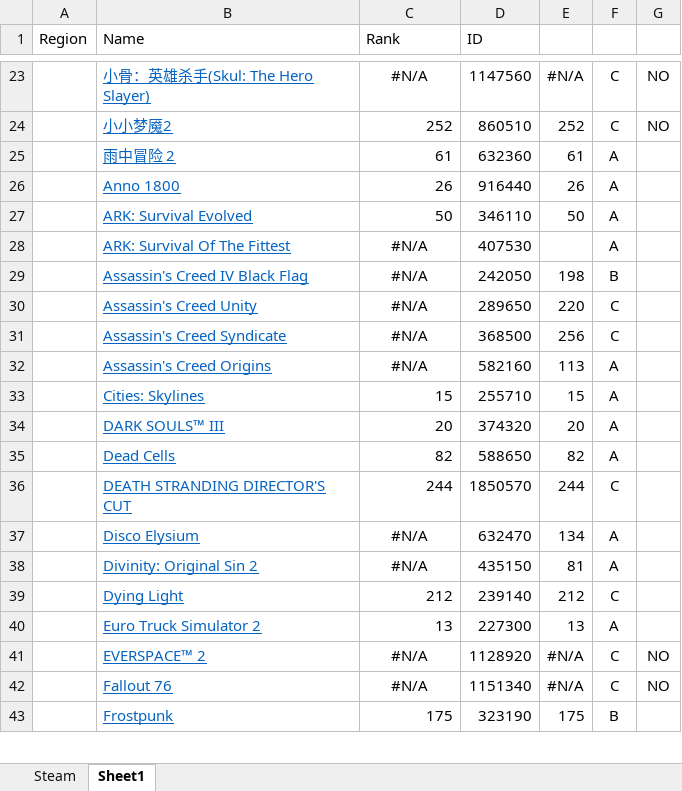
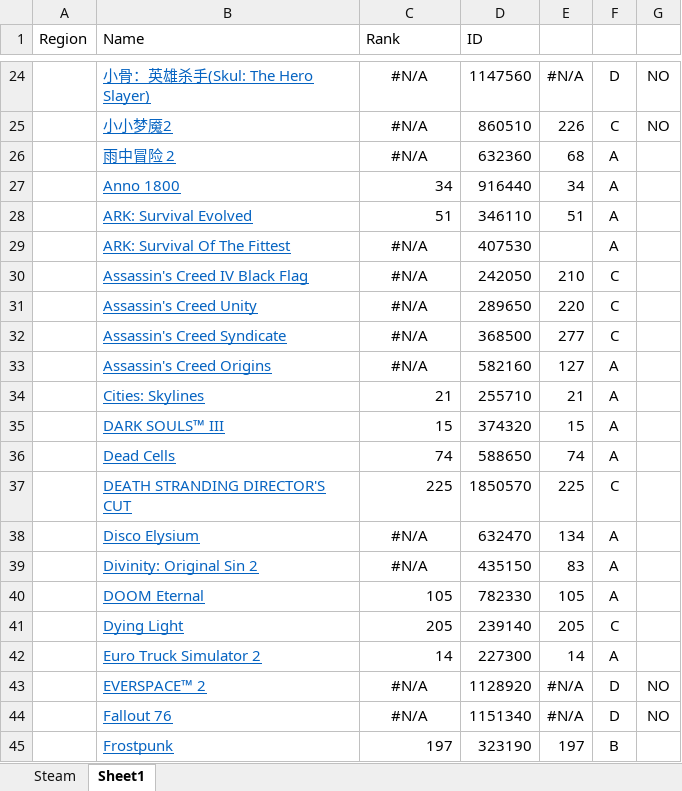
Before and after one commit to ByRandom1/Steam, an Excel workbook: Steam.xlsx, sheet Sheet1, drawn as a sheet; only a part is shown, gaps mark what is left out; values as stored, in another font and other column widths than the file's, no borders; addresses are those after the commit; the diff covers the shown part only; the diff names each change by its address in the sheet, - before the commit and + after, or states it on an @@ line.

```diff
--- a/Steam.xlsx (sheet Sheet1)
+++ b/Steam.xlsx (sheet Sheet1)
-F24: C
+F24: D
-C25 (Rank): 252
+C25 (Rank): #N/A
-C25:C26 alignment: right
+C25:C26 alignment: center
-E25: 252
+E25: 226
-C26 (Rank): 61
+C26 (Rank): #N/A
-E26: 61
+E26: 68
-C27 (Rank): 26
+C27 (Rank): 34
-E27: 26
+E27: 34
-C28 (Rank): 50
+C28 (Rank): 51
-E28: 50
+E28: 51
-E30: 198
+E30: 210
-F30: B
+F30: C
-E32: 256
+E32: 277
-E33: 113
+E33: 127
-C34 (Rank): 15
+C34 (Rank): 21
-E34: 15
+E34: 21
-C35 (Rank): 20
+C35 (Rank): 15
-E35: 20
+E35: 15
-C36 (Rank): 82
+C36 (Rank): 74
-E36: 82
+E36: 74
-C37 (Rank): 244
+C37 (Rank): 225
-E37: 244
+E37: 225
-E39: 81
+E39: 83
+row 40:  | DOOM Eternal | 105 | 782330 | 105 | A
-C41 (Rank): 212
+C41 (Rank): 205
-E41: 212
+E41: 205
-C42 (Rank): 13
+C42 (Rank): 14
-E42: 13
+E42: 14
-F43:F44: C
+F43:F44: D
-C45 (Rank): 175
+C45 (Rank): 197
-E45: 175
+E45: 197
```
Also changed, not shown: 5 added rows, 120 edited cells and cell formats elsewhere in this sheet, sheet Steam, formulas that keep their value, hidden cells, 15 other files.
